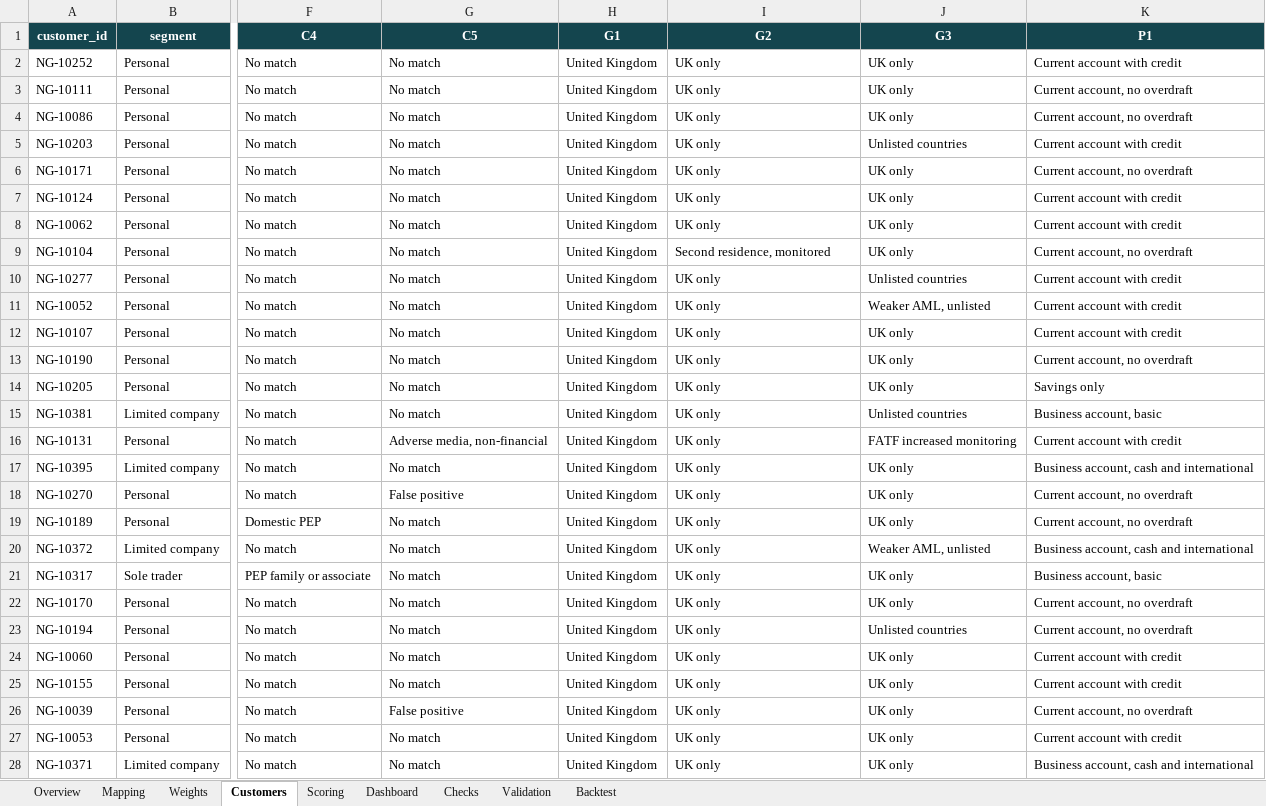
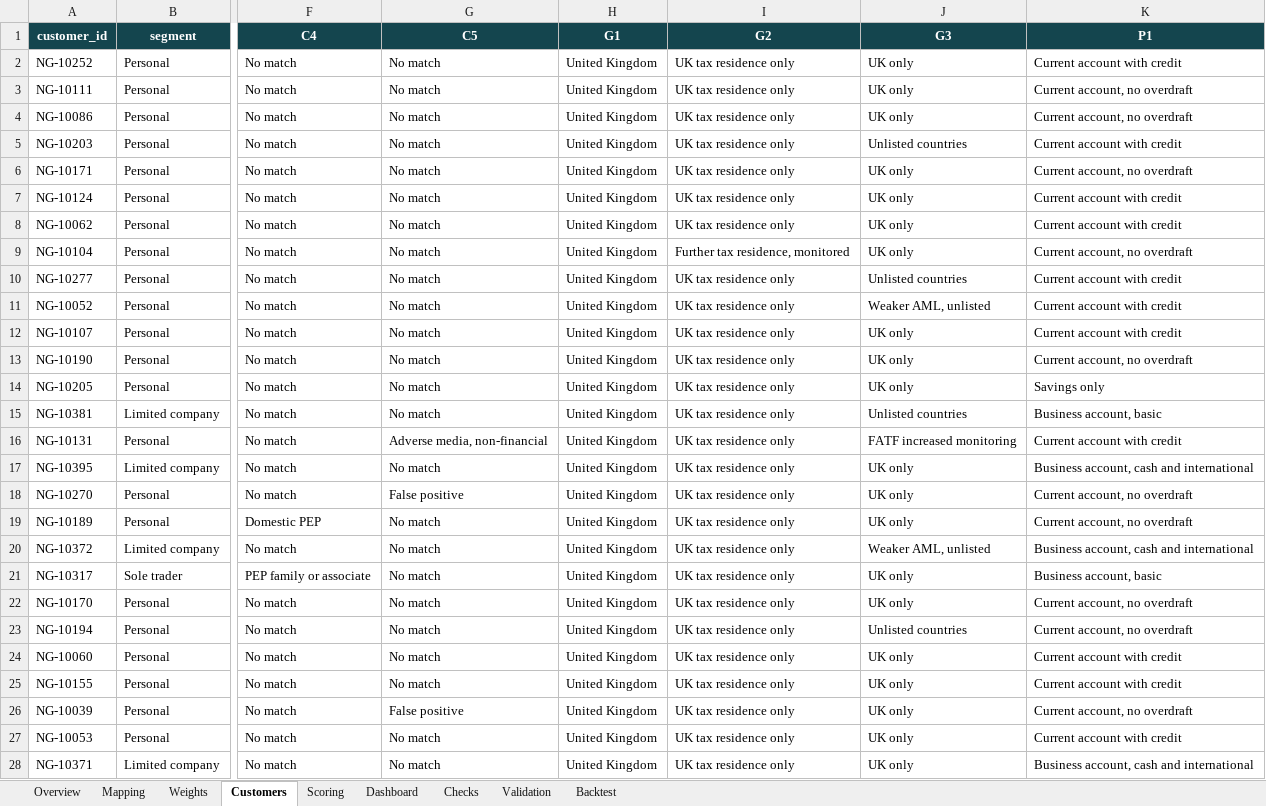
Before and after one commit to saman-barati/hindsight-cra, an Excel workbook: model/customer-risk-model.xlsx, sheet Customers, drawn as a sheet; only a part is shown, gaps mark what is left out; values as stored, in another font and other column widths than the file's, no borders; table styles not drawn; the diff covers the shown part only; the diff names each change by its address in the sheet, - before the commit and + after, or states it on an @@ line.

```diff
--- a/model/customer-risk-model.xlsx (sheet Customers)
+++ b/model/customer-risk-model.xlsx (sheet Customers)
-I2:I8 (G2): UK only
+I2:I8 (G2): UK tax residence only
-I9 (G2): Second residence, monitored
+I9 (G2): Further tax residence, monitored
-I10:I28 (G2): UK only
+I10:I28 (G2): UK tax residence only
```
Also changed, not shown: 373 edited cells elsewhere in this sheet, sheet Backtest, sheet Mapping, sheet Overview, sheet Weights, sheet Validation, charts or pictures, model/risk-factor-library.xlsx.
